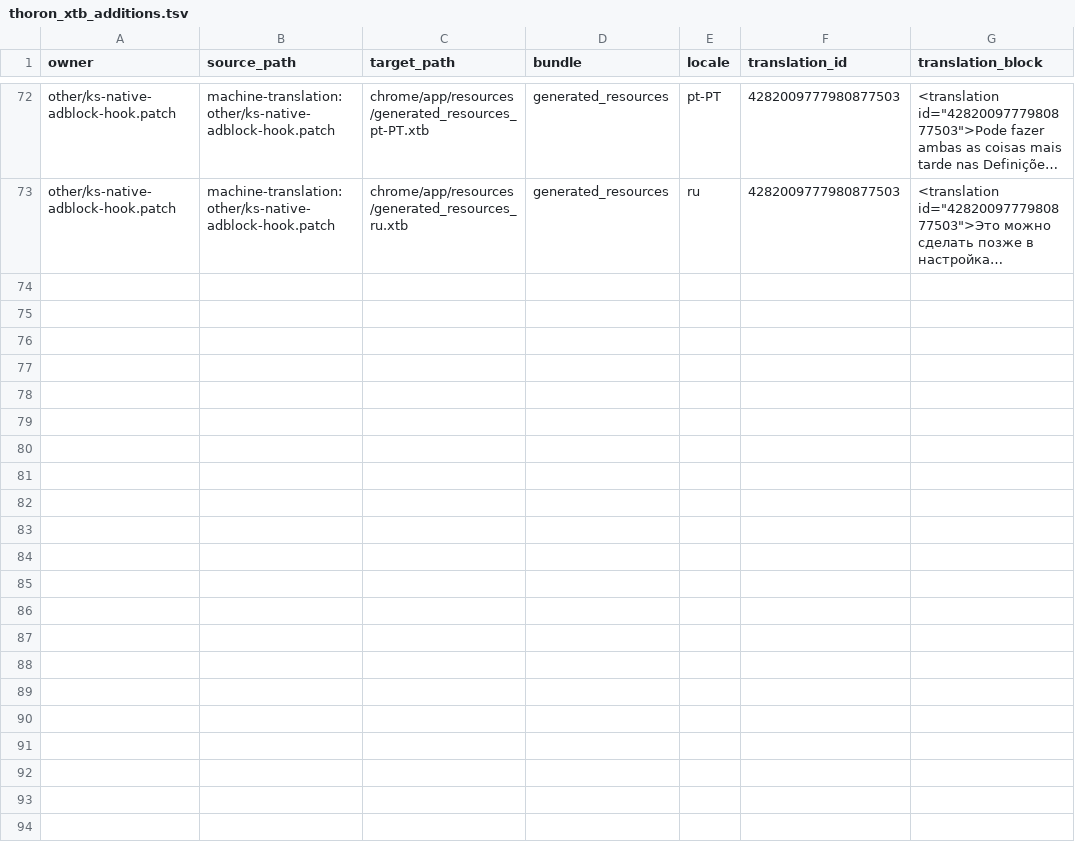
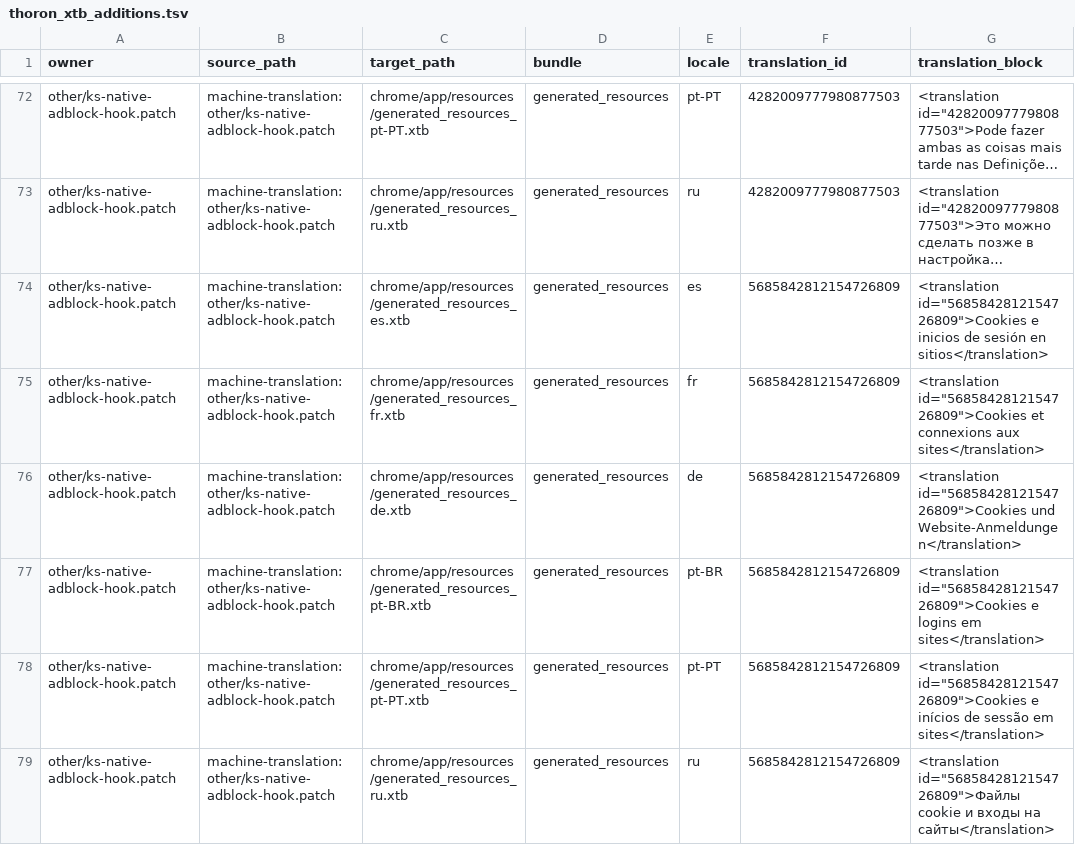
Before and after one commit to KuchiSofts/thoron, a TSV file: source/overlay/patch_scripts/grd_rebase/config/thoron_xtb_additions.tsv, drawn as a sheet; only a part is shown, gaps mark what is left out; long unchanged cells end in …; the diff names each change by its address in the sheet, - before the commit and + after, or states it on an @@ line.

```diff
--- a/source/overlay/patch_scripts/grd_rebase/config/thoron_xtb_additions.tsv
+++ b/source/overlay/patch_scripts/grd_rebase/config/thoron_xtb_additions.tsv
+row 74: other/ks-native-adblock-hook.patch | machine-translation:other/ks-native-adblock-hook.patch | chrome/app/resources/generated_resources_es.xtb | generated_resources | es | 5685842812154726809 | <translation id="5685842812154726809">Cookies e inicios de sesión en sitios</translation>
+row 75: other/ks-native-adblock-hook.patch | machine-translation:other/ks-native-adblock-hook.patch | chrome/app/resources/generated_resources_fr.xtb | generated_resources | fr | 5685842812154726809 | <translation id="5685842812154726809">Cookies et connexions aux sites</translation>
+row 76: other/ks-native-adblock-hook.patch | machine-translation:other/ks-native-adblock-hook.patch | chrome/app/resources/generated_resources_de.xtb | generated_resources | de | 5685842812154726809 | <translation id="5685842812154726809">Cookies und Website-Anmeldungen</translation>
+row 77: other/ks-native-adblock-hook.patch | machine-translation:other/ks-native-adblock-hook.patch | chrome/app/resources/generated_resources_pt-BR.xtb | generated_resources | pt-BR | 5685842812154726809 | <translation id="5685842812154726809">Cookies e logins em sites</translation>
+row 78: other/ks-native-adblock-hook.patch | machine-translation:other/ks-native-adblock-hook.patch | chrome/app/resources/generated_resources_pt-PT.xtb | generated_resources | pt-PT | 5685842812154726809 | <translation id="5685842812154726809">Cookies e inícios de sessão em sites</translation>
+row 79: other/ks-native-adblock-hook.patch | machine-translation:other/ks-native-adblock-hook.patch | chrome/app/resources/generated_resources_ru.xtb | generated_resources | ru | 5685842812154726809 | <translation id="5685842812154726809">Файлы cookie и входы на сайты</translation>
```
Also changed, not shown: source/overlay/patch_scripts/grd_rebase/config/feature_patch_message_ownership.csv, 8 other files.
